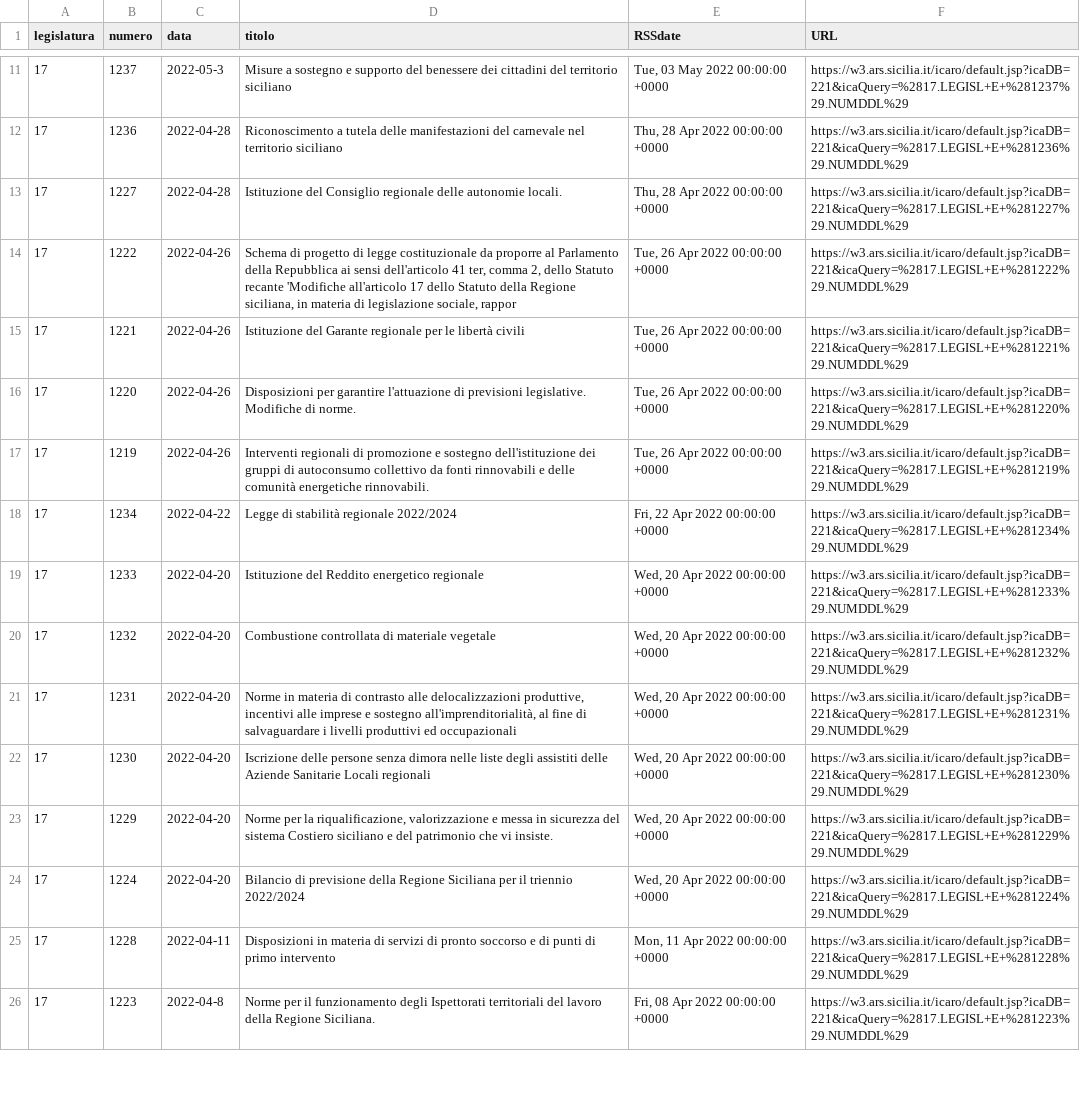
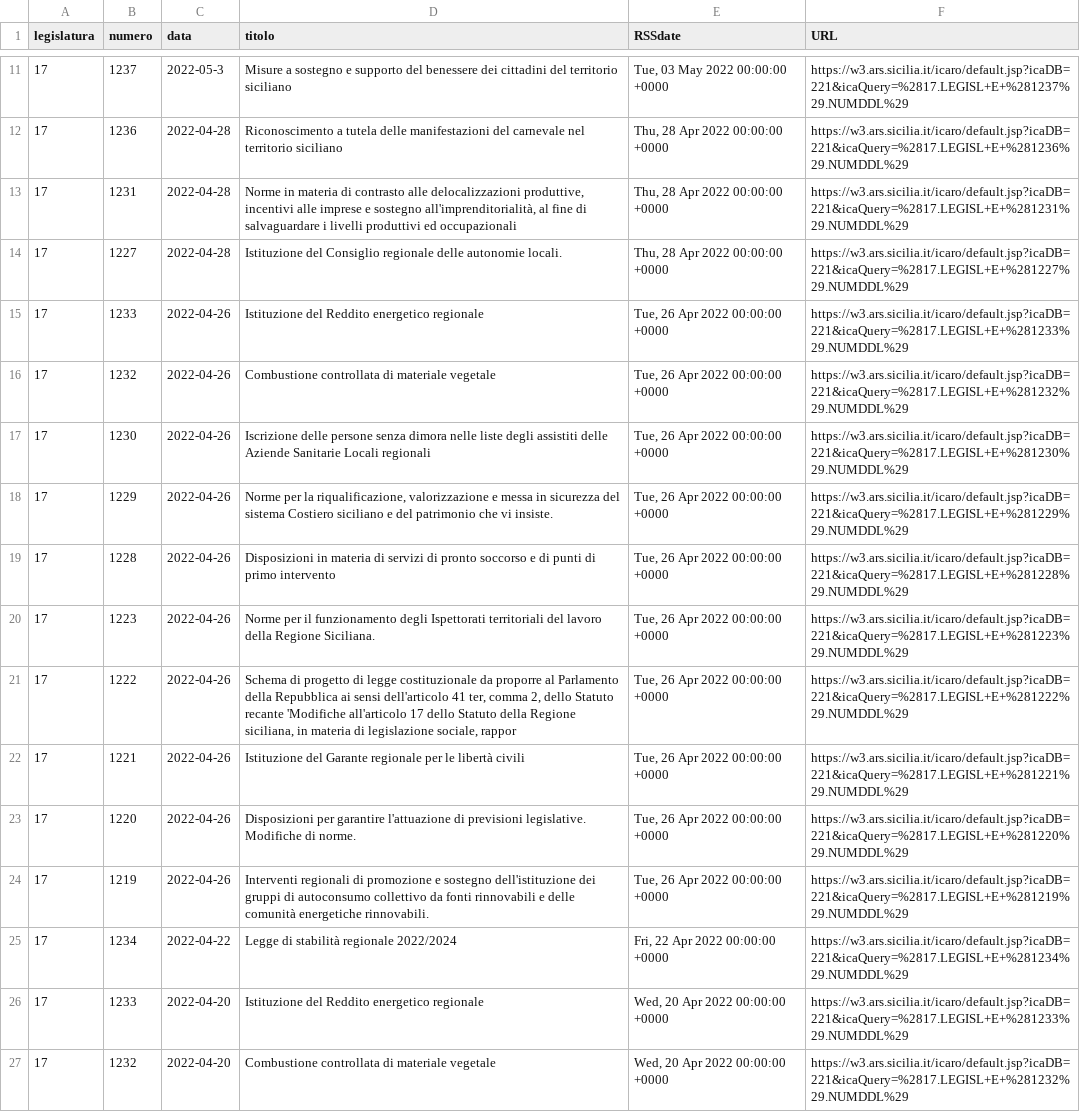
Before and after one commit to opendatasicilia/RSSdisegniLeggeAssembleaRegionaleSiciliana, a CSV file: docs/disegniLegge_storico.csv, drawn as a sheet; only a part is shown, gaps mark what is left out; the shorter side is filled out with more unchanged rows; the diff names each change by its address in the sheet, - before the commit and + after, or states it on an @@ line.

```diff
--- a/docs/disegniLegge_storico.csv
+++ b/docs/disegniLegge_storico.csv
+row 13: 17 | 1231 | 2022-04-28 | Norme in materia di contrasto alle delocalizzazioni produttive, incentivi alle imprese e sostegno all'imprenditorialità, al fine di salvaguardare i livelli produttivi ed occupazionali | Thu, 28 Apr 2022 00:00:00 +0000 | https://w3.ars.sicilia.it/icaro/default.jsp?icaDB=221&icaQuery=%2817.LEGISL+E+%281231%29.NUMDDL%29
+row 15: 17 | 1233 | 2022-04-26 | Istituzione del Reddito energetico regionale | Tue, 26 Apr 2022 00:00:00 +0000 | https://w3.ars.sicilia.it/icaro/default.jsp?icaDB=221&icaQuery=%2817.LEGISL+E+%281233%29.NUMDDL%29
+row 16: 17 | 1232 | 2022-04-26 | Combustione controllata di materiale vegetale | Tue, 26 Apr 2022 00:00:00 +0000 | https://w3.ars.sicilia.it/icaro/default.jsp?icaDB=221&icaQuery=%2817.LEGISL+E+%281232%29.NUMDDL%29
+row 17: 17 | 1230 | 2022-04-26 | Iscrizione delle persone senza dimora nelle liste degli assistiti delle Aziende Sanitarie Locali regionali | Tue, 26 Apr 2022 00:00:00 +0000 | https://w3.ars.sicilia.it/icaro/default.jsp?icaDB=221&icaQuery=%2817.LEGISL+E+%281230%29.NUMDDL%29
+row 18: 17 | 1229 | 2022-04-26 | Norme per la riqualificazione, valorizzazione e messa in sicurezza del sistema Costiero siciliano e del patrimonio che vi insiste. | Tue, 26 Apr 2022 00:00:00 +0000 | https://w3.ars.sicilia.it/icaro/default.jsp?icaDB=221&icaQuery=%2817.LEGISL+E+%281229%29.NUMDDL%29
+row 19: 17 | 1228 | 2022-04-26 | Disposizioni in materia di servizi di pronto soccorso e di punti di primo intervento | Tue, 26 Apr 2022 00:00:00 +0000 | https://w3.ars.sicilia.it/icaro/default.jsp?icaDB=221&icaQuery=%2817.LEGISL+E+%281228%29.NUMDDL%29
+row 20: 17 | 1223 | 2022-04-26 | Norme per il funzionamento degli Ispettorati territoriali del lavoro della Regione Siciliana. | Tue, 26 Apr 2022 00:00:00 +0000 | https://w3.ars.sicilia.it/icaro/default.jsp?icaDB=221&icaQuery=%2817.LEGISL+E+%281223%29.NUMDDL%29
```
Also changed, not shown: docs/disegniLegge_latest.csv, 1 other file.
